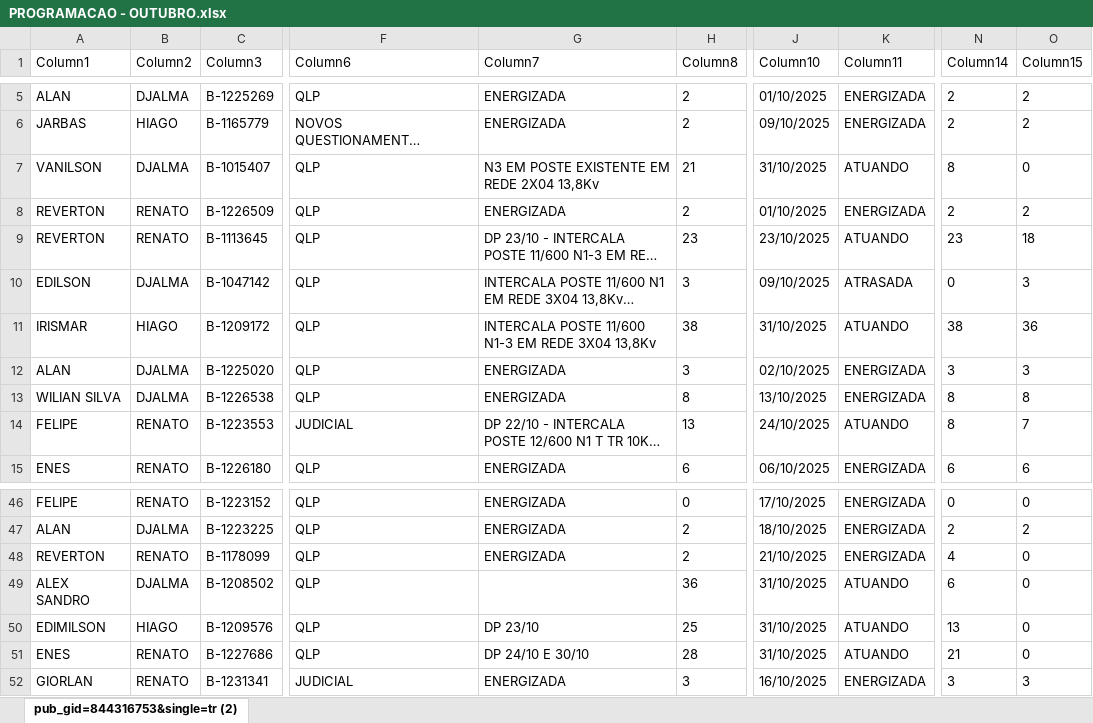
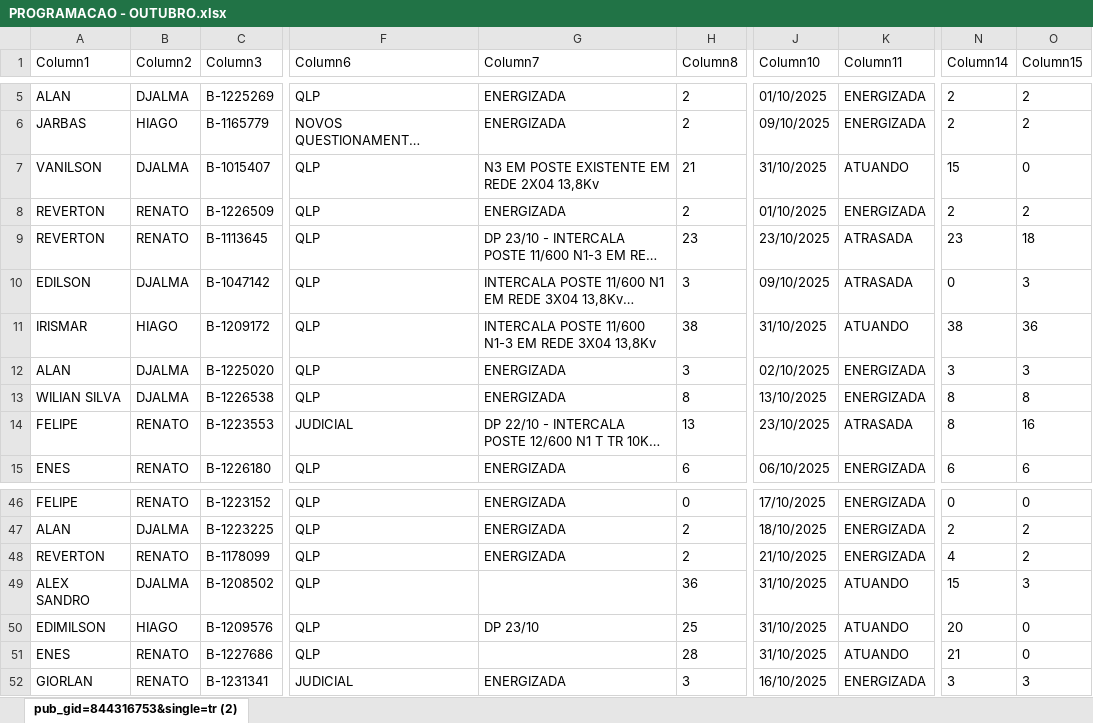
Before and after one commit to joaovctdev/ProgramacaoNortetech, an Excel workbook: PROGRAMACAO - OUTUBRO.xlsx, sheet pub_gid=844316753&single=tr (2), drawn as a sheet; only a part is shown, gaps mark what is left out; long unchanged cells end in …; values as stored, in another font and other column widths than the file's, no borders; table styles not drawn; the diff covers the shown part only; the diff names each change by its address in the sheet, - before the commit and + after, or states it on an @@ line.

```diff
--- a/PROGRAMACAO - OUTUBRO.xlsx (sheet pub_gid=844316753&single=tr (2))
+++ b/PROGRAMACAO - OUTUBRO.xlsx (sheet pub_gid=844316753&single=tr (2))
-N7 (Column14): 8
+N7 (Column14): 15
-K9 (Column11): ATUANDO
+K9 (Column11): ATRASADA
-J14 (Column10): 24/10/2025
+J14 (Column10): 23/10/2025
-K14 (Column11): ATUANDO
+K14 (Column11): ATRASADA
-O14 (Column15): 7
+O14 (Column15): 16
-O48 (Column15): 0
+O48 (Column15): 2
-N49 (Column14): 6
+N49 (Column14): 15
-O49 (Column15): 0
+O49 (Column15): 3
-N50 (Column14): 13
+N50 (Column14): 20
-G51 (Column7): DP 24/10 E 30/10
+G51 (Column7): (empty)
```
Also changed, not shown: 15 edited cells elsewhere in this sheet, 1 other file.
